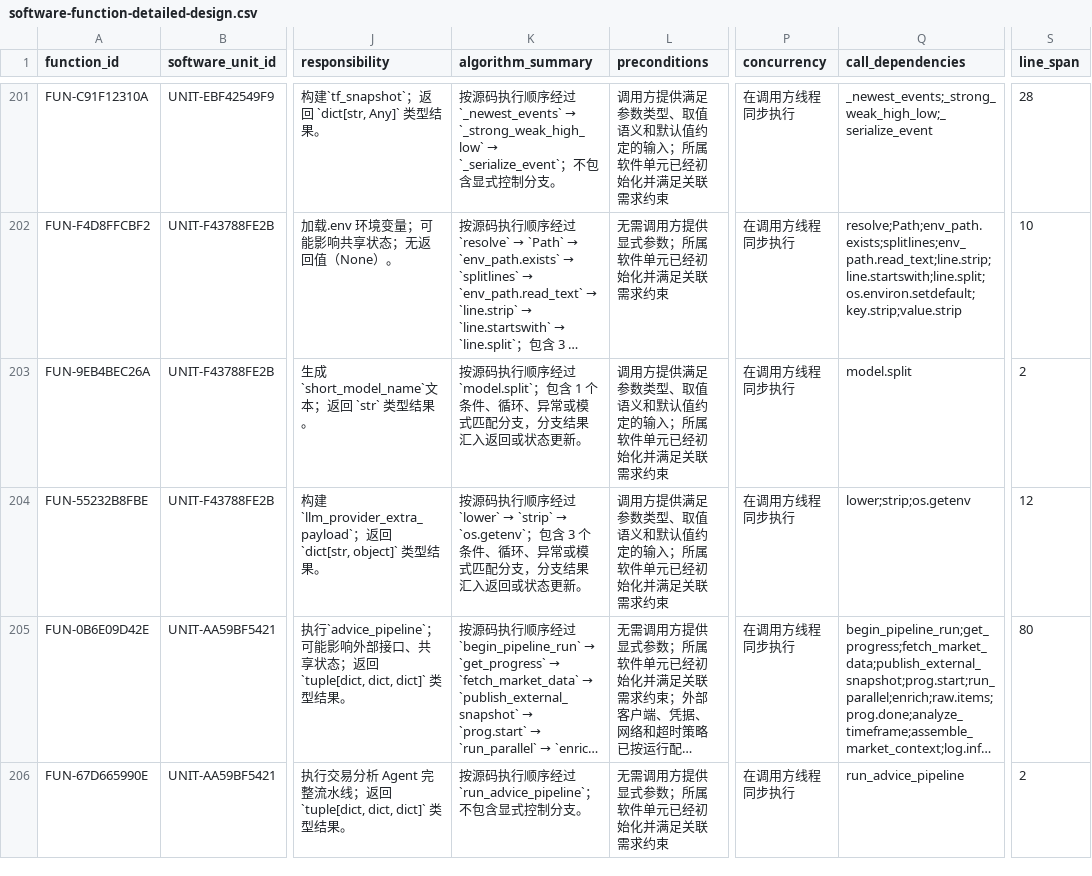
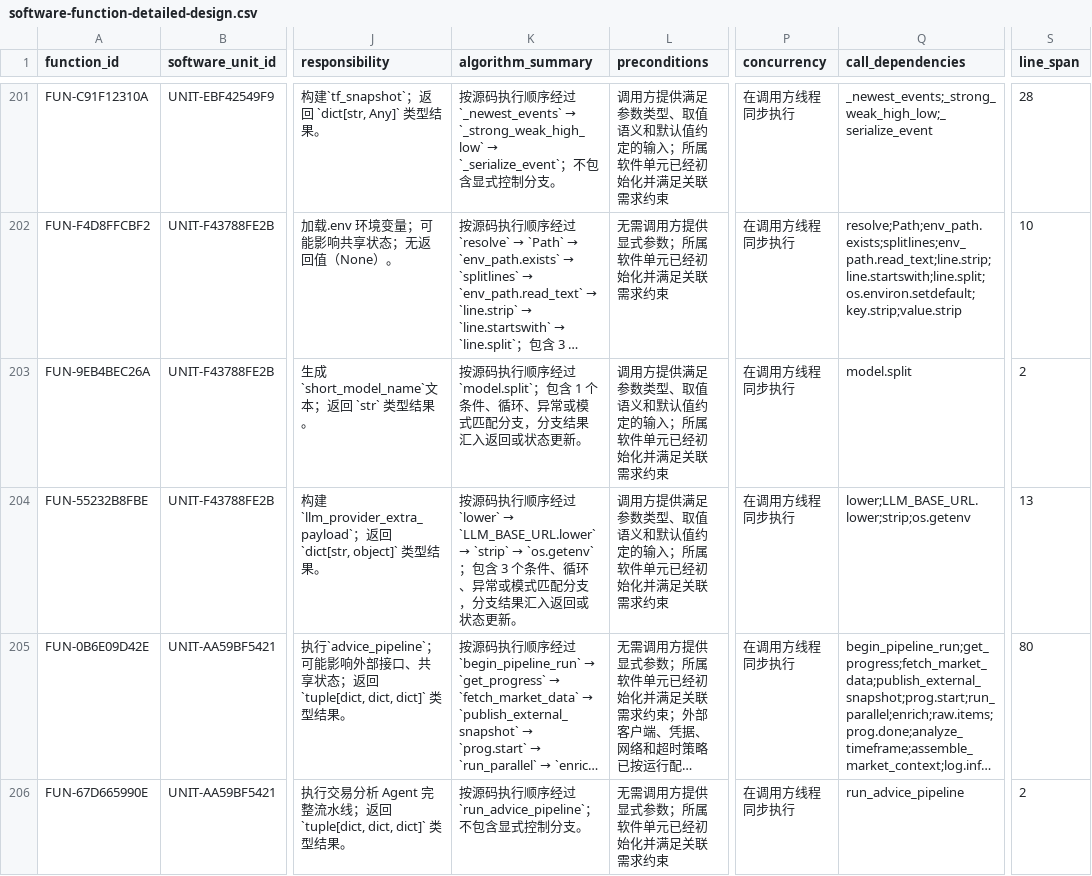
Before and after one commit to vbqx/GoldAnalysisAI, a CSV file: docs/aspice/_machine/software-function-detailed-design.csv, drawn as a sheet; only a part is shown, gaps mark what is left out; long unchanged cells end in …; the diff names each change by its address in the sheet, - before the commit and + after, or states it on an @@ line.

```diff
--- a/docs/aspice/_machine/software-function-detailed-design.csv
+++ b/docs/aspice/_machine/software-function-detailed-design.csv
@@ K204 (algorithm_summary): …过 `lower` → `strip` → `os.getenv`；… → …过 `lower` → `LLM_BASE_URL.lower` → `strip` → `os.getenv`；… @@
-Q204 (call_dependencies): lower;strip;os.getenv
+Q204 (call_dependencies): lower;LLM_BASE_URL.lower;strip;os.getenv
-S204 (line_span): 12
+S204 (line_span): 13
```
Also changed, not shown: 5 other files.
